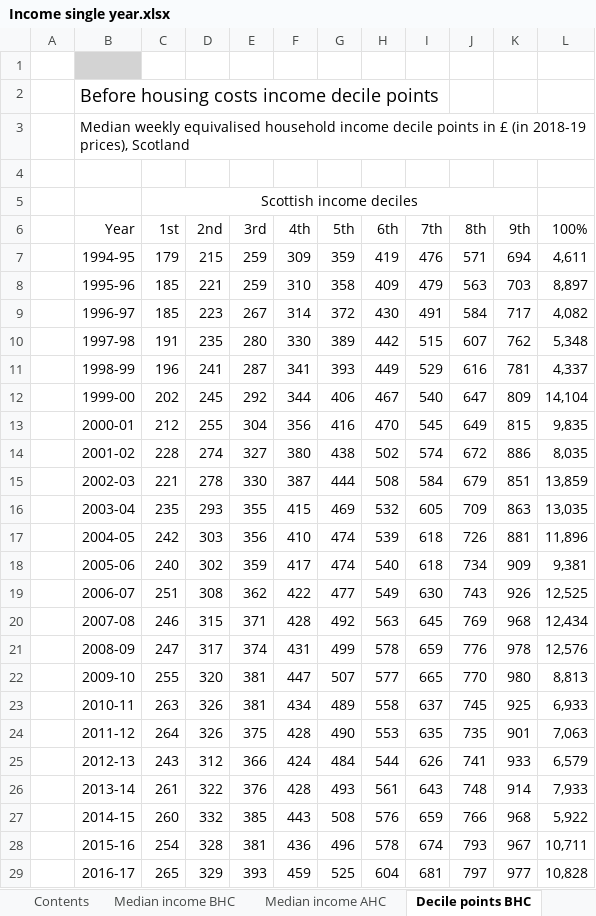
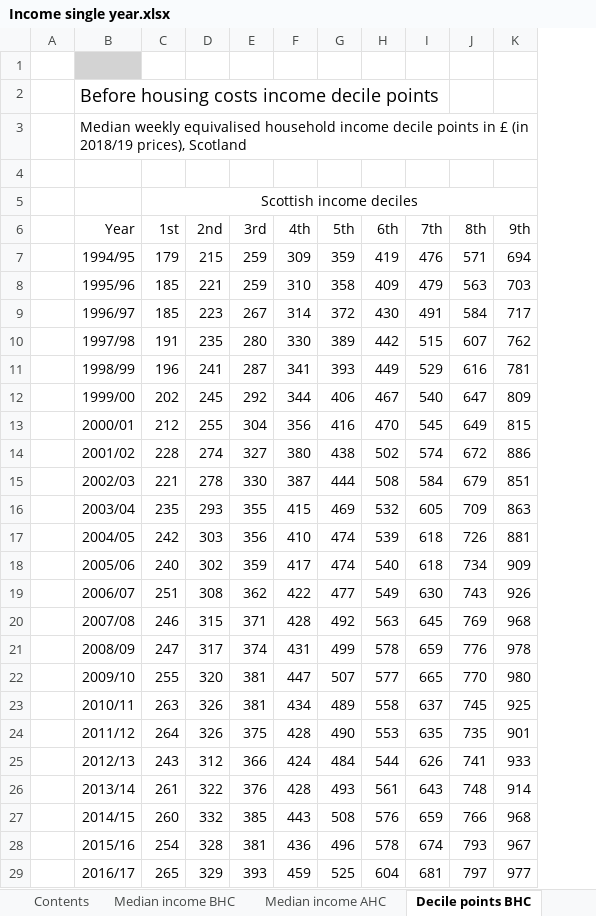
Before and after one commit to ScotGovAnalysis/poverty-publications, an Excel workbook: _site/xls/Income single year.xlsx, sheet Decile points BHC, drawn as a sheet; only a part is shown; values as stored, in another font and other column widths than the file's, no borders; the diff covers the shown part only; the diff names each change by its address in the sheet, - before the commit and + after, or states it on an @@ line.

Commit message:
fixed issue with deciles

```diff
--- a/_site/xls/Income single year.xlsx (sheet Decile points BHC)
+++ b/_site/xls/Income single year.xlsx (sheet Decile points BHC)
-column L (100%), rows 7-29: 4,611 | 8,897 | 4,082 | 5,348 | 4,337 | 14,104 | 9,835 | 8,035 | 13,859 | 13,035 | 11,896 | 9,381 | 12,525 | 12,434 | 12,576 | 8,813 | 6,933 | 7,063 | 6,579 | 7,933 | 5,922 | 10,711 | 10,828
-B3 (Year): …£ (in 2018-19 prices), Scotland
+B3 (Year): …£ (in 2018/19 prices), Scotland
-B7 (Year): 1994-95
+B7 (Year): 1994/95
-B8 (Year): 1995-96
+B8 (Year): 1995/96
-B9 (Year): 1996-97
+B9 (Year): 1996/97
-B10 (Year): 1997-98
+B10 (Year): 1997/98
-B11 (Year): 1998-99
+B11 (Year): 1998/99
-B12 (Year): 1999-00
+B12 (Year): 1999/00
-B13 (Year): 2000-01
+B13 (Year): 2000/01
-B14 (Year): 2001-02
+B14 (Year): 2001/02
-B15 (Year): 2002-03
+B15 (Year): 2002/03
-B16 (Year): 2003-04
+B16 (Year): 2003/04
-B17 (Year): 2004-05
+B17 (Year): 2004/05
-B18 (Year): 2005-06
+B18 (Year): 2005/06
-B19 (Year): 2006-07
+B19 (Year): 2006/07
-B20 (Year): 2007-08
+B20 (Year): 2007/08
-B21 (Year): 2008-09
+B21 (Year): 2008/09
-B22 (Year): 2009-10
+B22 (Year): 2009/10
-B23 (Year): 2010-11
+B23 (Year): 2010/11
-B24 (Year): 2011-12
+B24 (Year): 2011/12
-B25 (Year): 2012-13
+B25 (Year): 2012/13
-B26 (Year): 2013-14
+B26 (Year): 2013/14
-B27 (Year): 2014-15
+B27 (Year): 2014/15
-B28 (Year): 2015-16
+B28 (Year): 2015/16
-B29 (Year): 2016-17
+B29 (Year): 2016/17
```
Also changed, not shown: 2 edited cells elsewhere in this sheet, sheet Decile points AHC, sheet Median income BHC, sheet Median income AHC, sheet Decile shares BHC, sheet Decile shares AHC, sheet Palma BHC, 5 more sheets, _site/xls/Income three-year average.xlsx.
